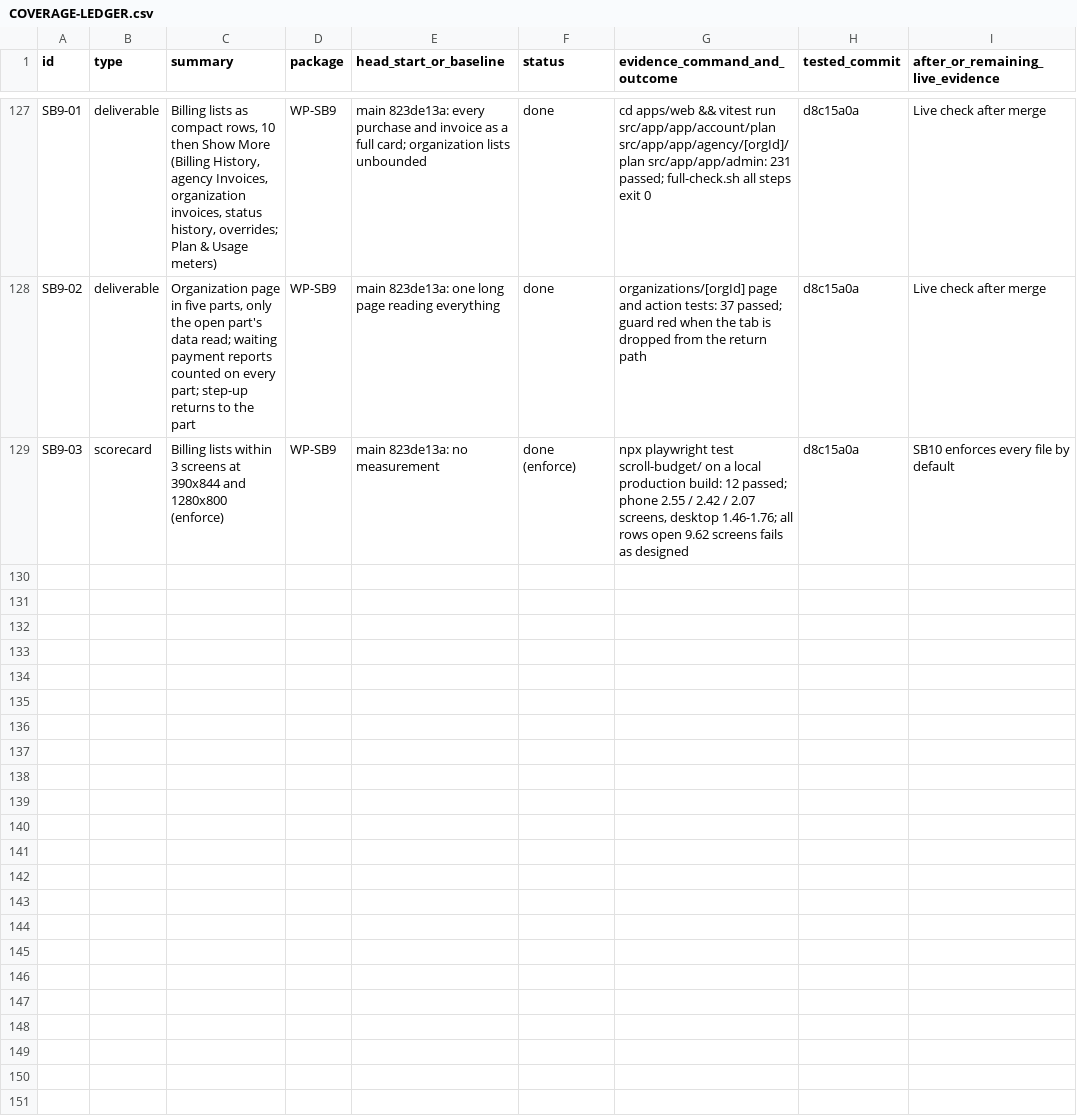
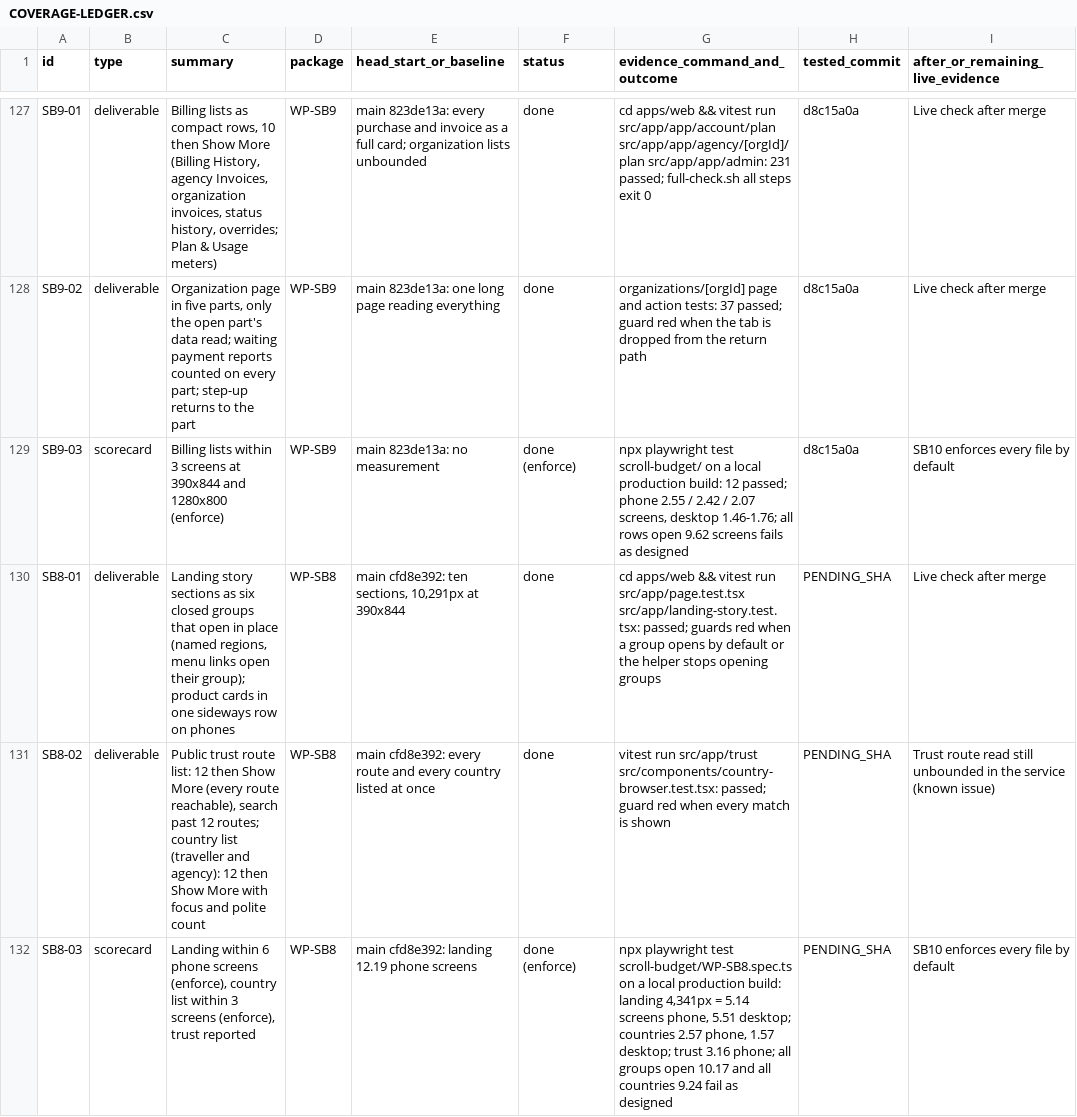
Before and after one commit to sadatnitex/visastack, a CSV file: docs/upgrades/programme/COVERAGE-LEDGER.csv, drawn as a sheet; only a part is shown, gaps mark what is left out; the diff names each change by its address in the sheet, - before the commit and + after, or states it on an @@ line.

```diff
--- a/docs/upgrades/programme/COVERAGE-LEDGER.csv
+++ b/docs/upgrades/programme/COVERAGE-LEDGER.csv
+row 130: SB8-01 | deliverable | Landing story sections as six closed groups that open in place (named regions, menu links open their group); product cards in one sideways row on phones | WP-SB8 | main cfd8e392: ten sections, 10,291px at 390x844 | done | cd apps/web && vitest run src/app/page.test.tsx src/app/landing-story.test.tsx: passed; guards red when a group opens by default or the helper stops opening groups | PENDING_SHA | Live check after merge
+row 131: SB8-02 | deliverable | Public trust route list: 12 then Show More (every route reachable), search past 12 routes; country list (traveller and agency): 12 then Show More with focus and polite count | WP-SB8 | main cfd8e392: every route and every country listed at once | done | vitest run src/app/trust src/components/country-browser.test.tsx: passed; guard red when every match is shown | PENDING_SHA | Trust route read still unbounded in the service (known issue)
+row 132: SB8-03 | scorecard | Landing within 6 phone screens (enforce), country list within 3 screens (enforce), trust reported | WP-SB8 | main cfd8e392: landing 12.19 phone screens | done (enforce) | npx playwright test scroll-budget/WP-SB8.spec.ts on a local production build: landing 4,341px = 5.14 screens phone, 5.51 desktop; countries 2.57 phone, 1.57 desktop; trust 3.16 phone; all groups open 10.17 and all countries 9.24 fail as designed | PENDING_SHA | SB10 enforces every file by default
```
Also changed, not shown: 6 other files.
